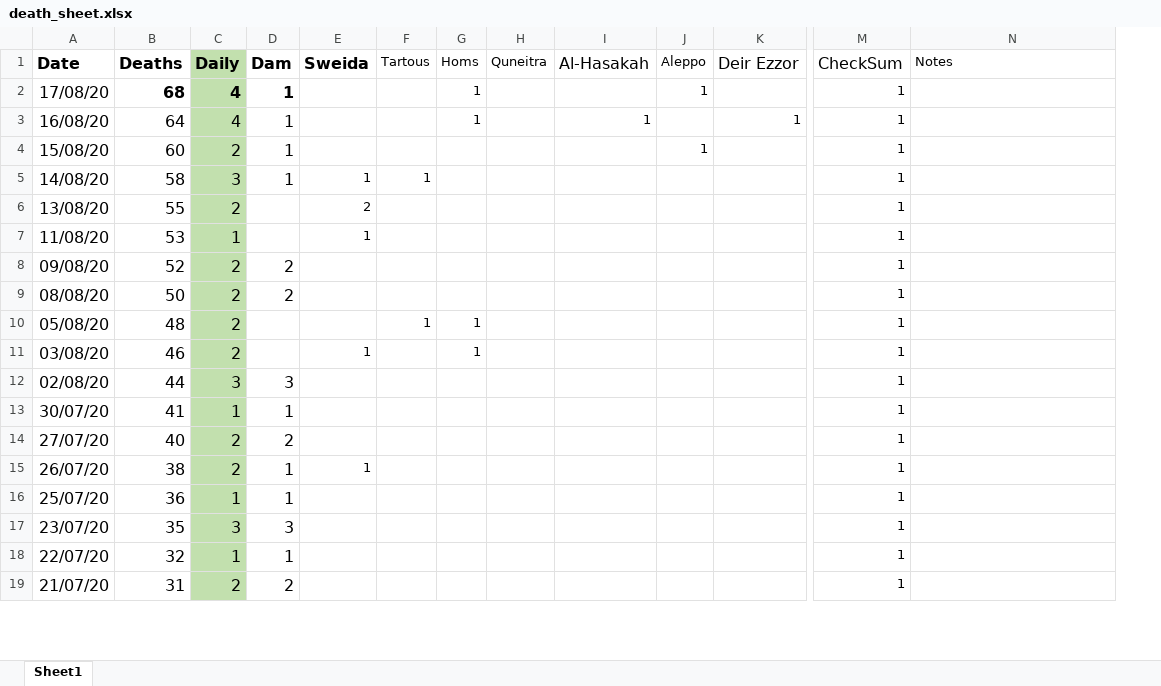
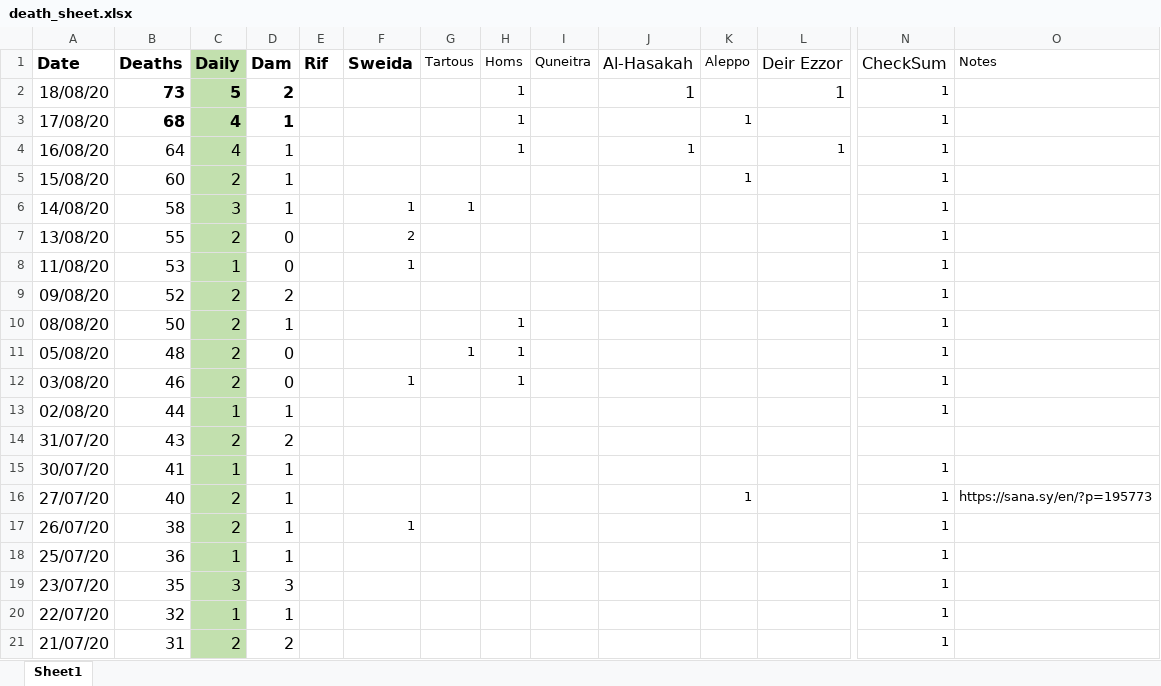
Before and after one commit to mrc-ide/global-lmic-reports-orderly, an Excel workbook: src/syria_under_reporting/death_sheet.xlsx, sheet Sheet1, drawn as a sheet; only a part is shown, gaps mark what is left out; values as stored, in another font and other column widths than the file's, no borders; addresses are those after the commit; rows hold the shown columns only; the diff covers the shown part only; the diff names each change by its address in the sheet, - before the commit and + after, or states it on an @@ line.

```diff
--- a/src/syria_under_reporting/death_sheet.xlsx (sheet Sheet1)
+++ b/src/syria_under_reporting/death_sheet.xlsx (sheet Sheet1)
+column E (Rif), empty
+row 2: 18/08/20 | 73 | 5 | 2 |  |  |  | 1 |  | 1 |  | 1 | 1
-D7:D8 (Dam): (empty)
+D7:D8 (Dam): 0
-D10 (Dam): 2
+D10 (Dam): 1
-H10 (Homs): (empty)
+H10 (Homs): 1
-D11:D12 (Dam): (empty)
+D11:D12 (Dam): 0
-C13 (Daily): 3
+C13 (Daily): 1
-D13 (Dam): 3
+D13 (Dam): 1
+row 14: 31/07/20 | 43 | 2 | 2
-D16 (Dam): 2
+D16 (Dam): 1
-K16 (Aleppo): (empty)
+K16 (Aleppo): 1
-O16 (Notes): (empty)
+O16 (Notes): https://sana.sy/en/?p=195773
```
Also changed, not shown: 3 added rows, 1 removed row and 8 edited cells elsewhere in this sheet, formulas that keep their value, 3 other files.
